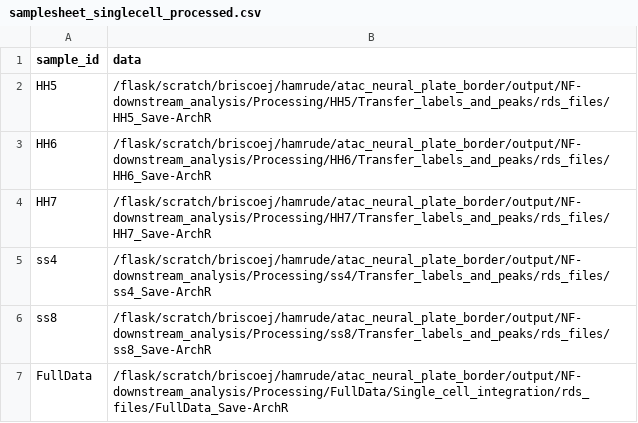
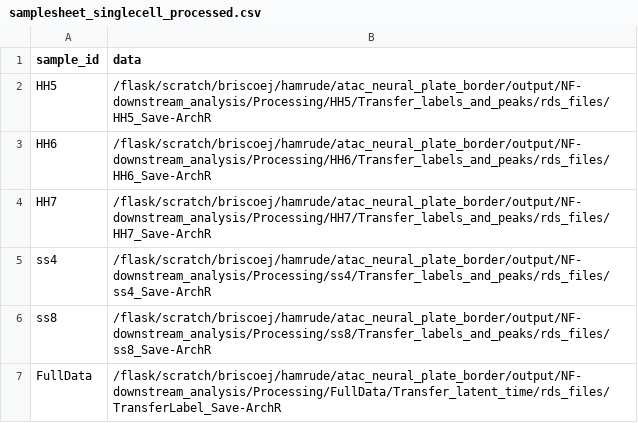
Before and after one commit to evaham1/atac_neural_plate_border, a CSV file: NF-downstream_analysis/samplesheets/samplesheet_singlecell_processed.csv, drawn as a sheet.

Commit message:
edit multiview to work with latent time archr obj

```diff
--- a/NF-downstream_analysis/samplesheets/samplesheet_singlecell_processed.csv
+++ b/NF-downstream_analysis/samplesheets/samplesheet_singlecell_processed.csv
@@ -6,2 +6,2 @@ ss4,/flask/scratch/briscoej/hamrude/atac_neural_plate_border/output/NF-downstrea
 ss8,/flask/scratch/briscoej/hamrude/atac_neural_plate_border/output/NF-downstream_analysis/Processing/ss8/Transfer_labels_and_peaks/rds_files/ss8_Save-ArchR
-FullData,/flask/scratch/briscoej/hamrude/atac_neural_plate_border/output/NF-downstream_analysis/Processing/FullData/Single_cell_integration/rds_files/FullData_Save-ArchR
+FullData,/flask/scratch/briscoej/hamrude/atac_neural_plate_border/output/NF-downstream_analysis/Processing/FullData/Transfer_latent_time/rds_files/TransferLabel_Save-ArchR
```
Also changed, not shown: 1 other file.
